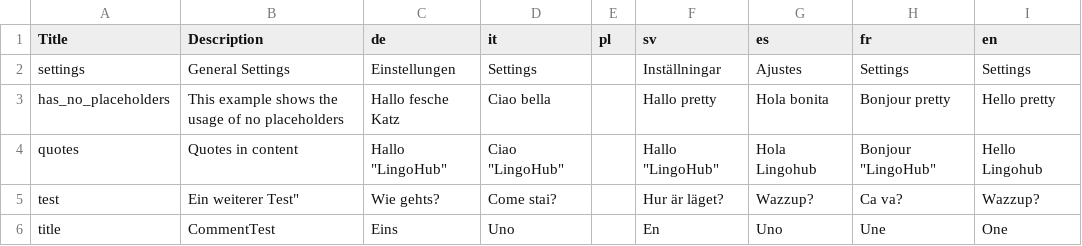
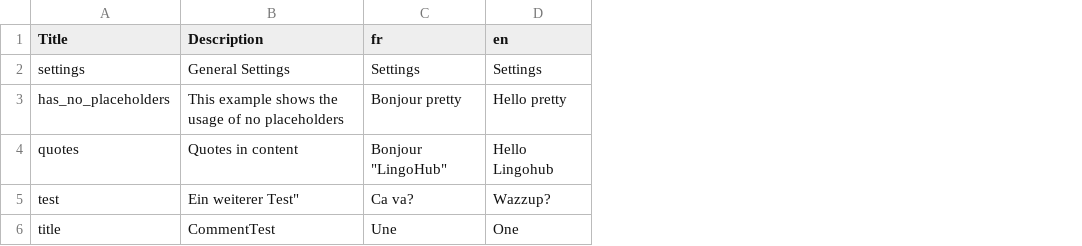
Before and after one commit to sebwim/test, a CSV file: 6.11/example_due.csv, drawn as a sheet; the diff names each change by its address in the sheet, - before the commit and + after, or states it on an @@ line.

Commit message:
Created and pushed by LingoHub. Project: '6.11 Test' by User: 'superduperfunmail+999@gmail.com'.

```diff
--- a/6.11/example_due.csv
+++ b/6.11/example_due.csv
-column C (de), rows 2-6: Einstellungen | Hallo fesche Katz | Hallo "LingoHub" | Wie gehts? | Eins
-column D (it), rows 2-6: Settings | Ciao bella | Ciao "LingoHub" | Come stai? | Uno
-column E (pl), empty
-column F (sv), rows 2-6: Inställningar | Hallo pretty | Hallo "LingoHub" | Hur är läget? | En
-column G (es), rows 2-6: Ajustes | Hola bonita | Hola Lingohub | Wazzup? | Uno
```
